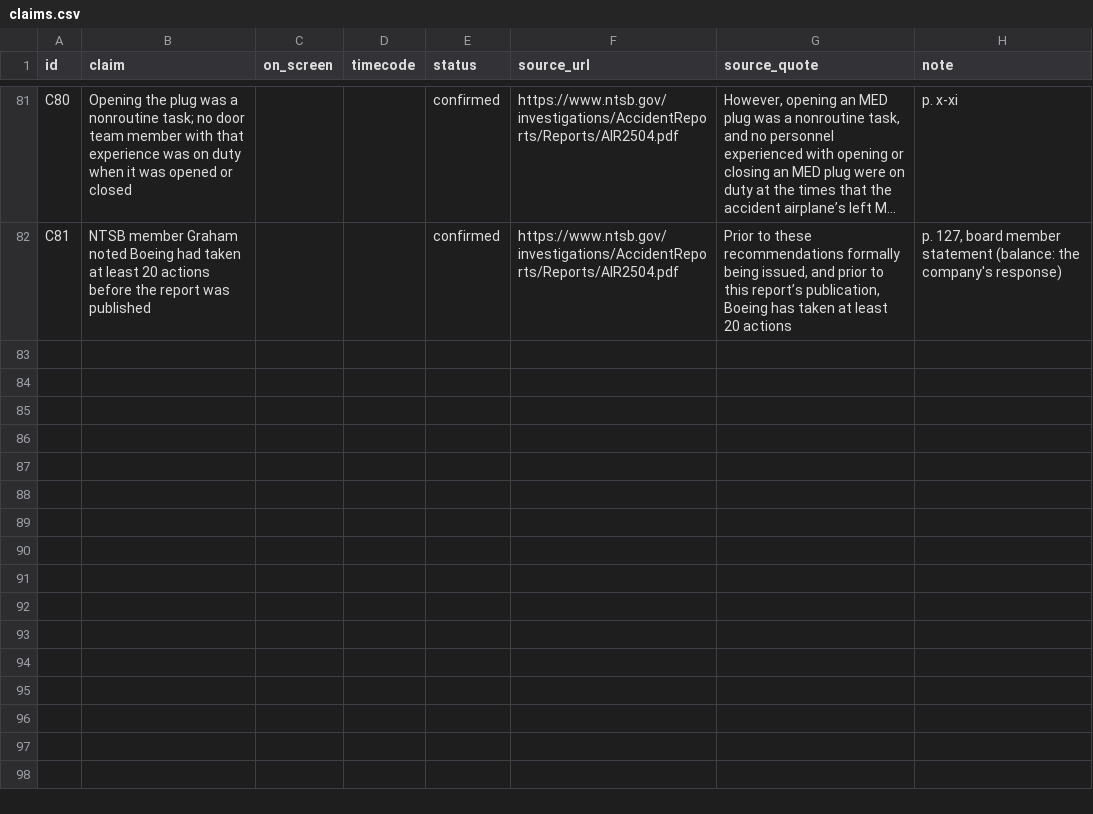
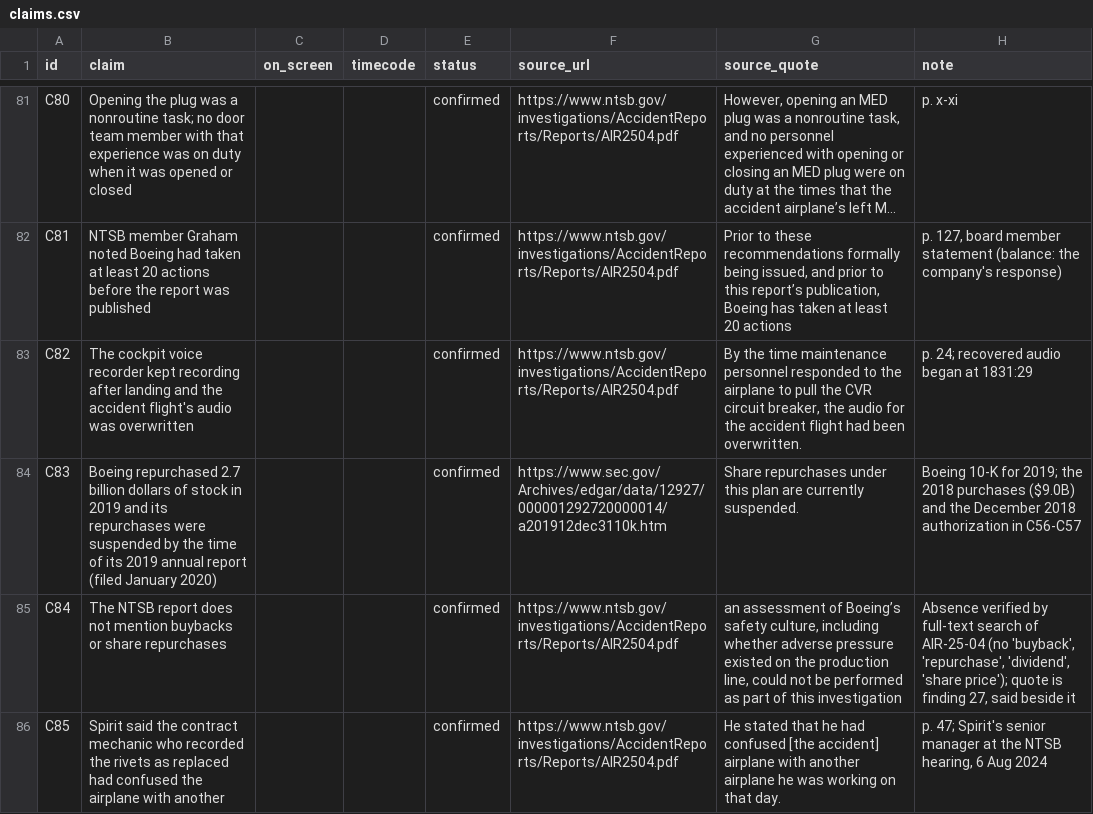
Before and after one commit to mkmk749278/Margin-of-Error, a CSV file: films/four-missing-bolts/claims.csv, drawn as a sheet; only a part is shown, gaps mark what is left out; long unchanged cells end in …; the diff names each change by its address in the sheet, - before the commit and + after, or states it on an @@ line.

```diff
--- a/films/four-missing-bolts/claims.csv
+++ b/films/four-missing-bolts/claims.csv
+row 83: C82 | The cockpit voice recorder kept recording after landing and the accident flight's audio was overwritten |  |  | confirmed | https://www.ntsb.gov/investigations/AccidentReports/Reports/AIR2504.pdf | By the time maintenance personnel responded to the airplane to pull the CVR circuit breaker, the audio for the accident flight had been overwritten. | p. 24; recovered audio began at 1831:29
+row 84: C83 | Boeing repurchased 2.7 billion dollars of stock in 2019 and its repurchases were suspended by the time of its 2019 annual report (filed January 2020) |  |  | confirmed | https://www.sec.gov/Archives/edgar/data/12927/000001292720000014/a201912dec3110k.htm | Share repurchases under this plan are currently suspended. | Boeing 10-K for 2019; the 2018 purchases ($9.0B) and the December 2018 authorization in C56-C57
+row 85: C84 | The NTSB report does not mention buybacks or share repurchases |  |  | confirmed | https://www.ntsb.gov/investigations/AccidentReports/Reports/AIR2504.pdf | an assessment of Boeing’s safety culture, including whether adverse pressure existed on the production line, could not be performed as part of this investigation | Absence verified by full-text search of AIR-25-04 (no 'buyback', 'repurchase', 'dividend', 'share price'); quote is finding 27, said beside it
+row 86: C85 | Spirit said the contract mechanic who recorded the rivets as replaced had confused the airplane with another |  |  | confirmed | https://www.ntsb.gov/investigations/AccidentReports/Reports/AIR2504.pdf | He stated that he had confused [the accident] airplane with another airplane he was working on that day. | p. 47; Spirit's senior manager at the NTSB hearing, 6 Aug 2024
```
Also changed, not shown: 5 other files.
